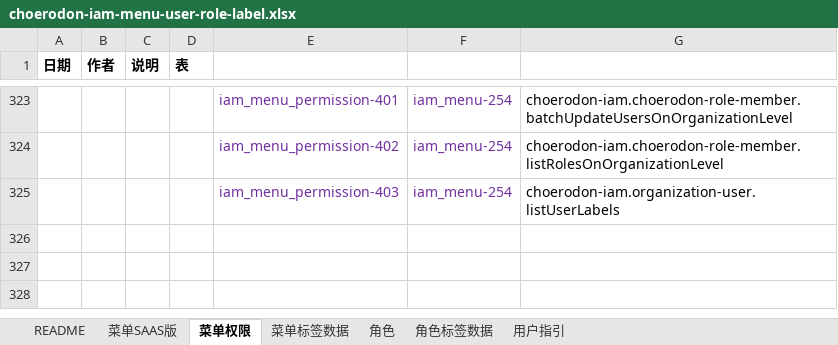
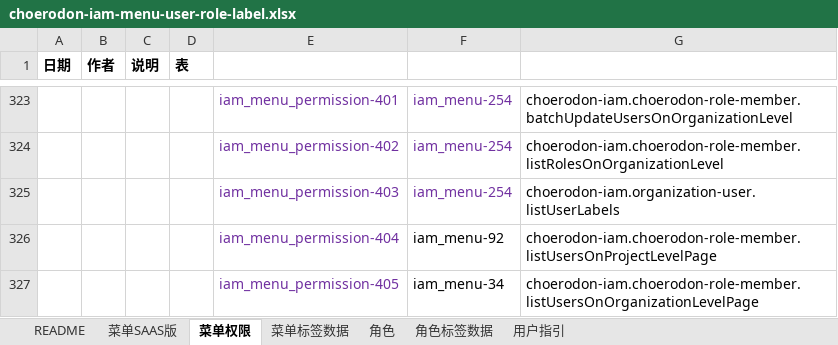
Before and after one commit to open-hand/choerodon-iam, an Excel workbook: src/main/resources/script/db/init-data/hzero_platform/hzero_platform/choerodon-iam-menu-user-role-label.xlsx, sheet 菜单权限, drawn as a sheet; only a part is shown, gaps mark what is left out; values as stored, in another font and other column widths than the file's, no borders; the diff names each change by its address in the sheet, - before the commit and + after, or states it on an @@ line.

Commit message:
[ADD]增加权限集

```diff
--- a/src/main/resources/script/db/init-data/hzero_platform/hzero_platform/choerodon-iam-menu-user-role-label.xlsx (sheet 菜单权限)
+++ b/src/main/resources/script/db/init-data/hzero_platform/hzero_platform/choerodon-iam-menu-user-role-label.xlsx (sheet 菜单权限)
+row 326:  |  |  |  | iam_menu_permission-404 | iam_menu-92 | choerodon-iam.choerodon-role-member.listUsersOnProjectLevelPage
+row 327:  |  |  |  | iam_menu_permission-405 | iam_menu-34 | choerodon-iam.choerodon-role-member.listUsersOnOrganizationLevelPage
```
